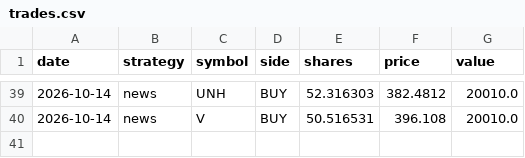
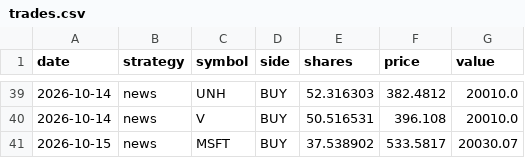
Before and after one commit to nathangin/stock-paper-trader, a CSV file: data/trades.csv, drawn as a sheet; only a part is shown, gaps mark what is left out.

```diff
--- a/data/trades.csv
+++ b/data/trades.csv
@@ -40 +40,2 @@ date,strategy,symbol,side,shares,price,value
 2026-10-14,news,V,BUY,50.516531,396.108,20010.0
+2026-10-15,news,MSFT,BUY,37.538902,533.5817,20030.07
```
Also changed, not shown: data/equity.csv, data/predictions.csv, 5 other files.
